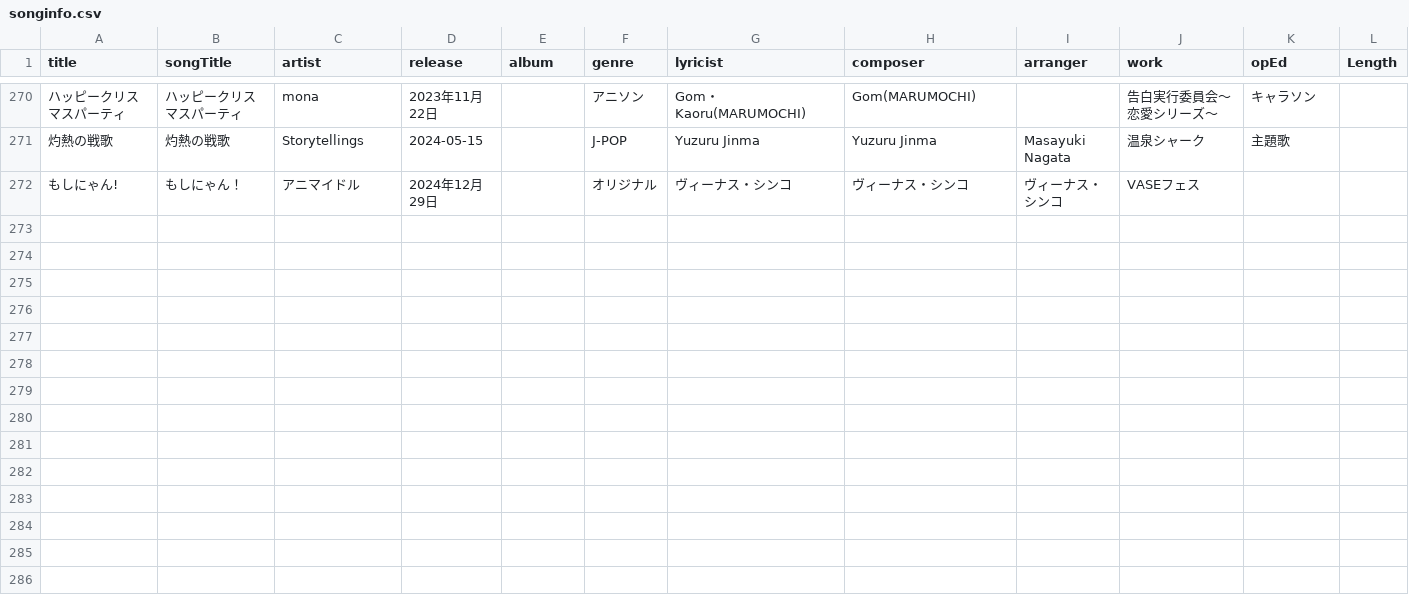
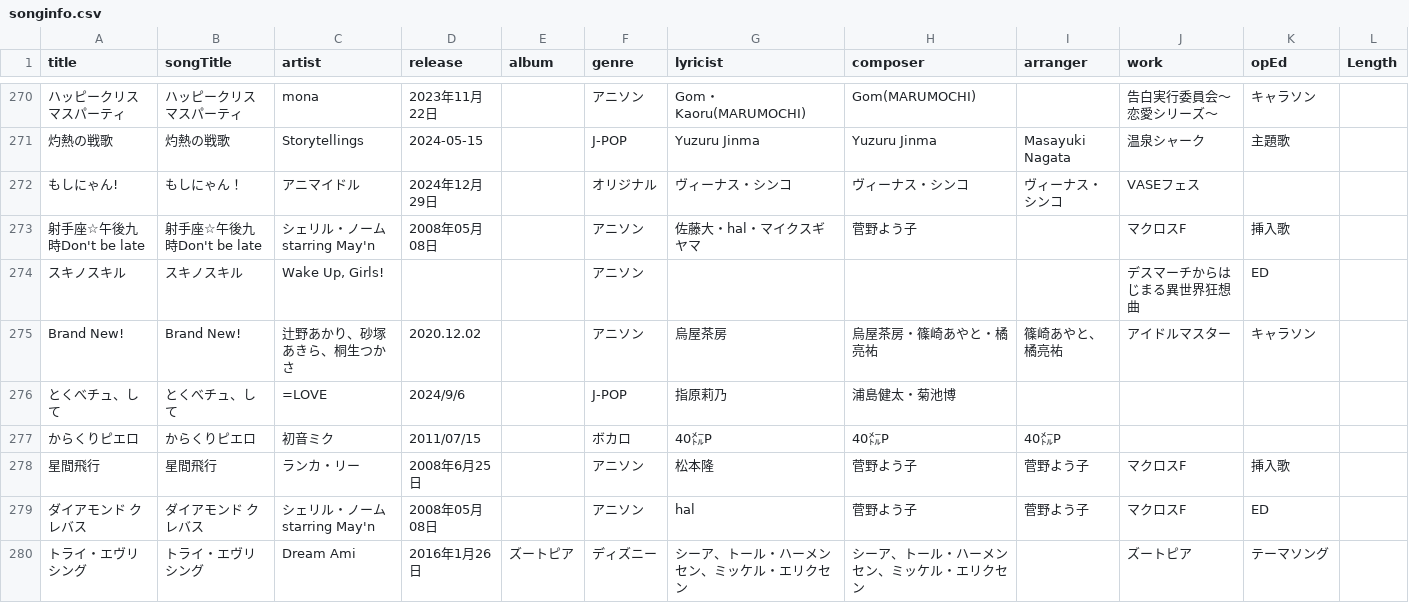
Before and after one commit to katsu1101/song-list-sites, a CSV file: public/songinfo.csv, drawn as a sheet; only a part is shown, gaps mark what is left out; the diff names each change by its address in the sheet, - before the commit and + after, or states it on an @@ line.

```diff
--- a/public/songinfo.csv
+++ b/public/songinfo.csv
+row 273: 射手座☆午後九時Don't be late | 射手座☆午後九時Don't be late | シェリル・ノーム starring May'n | 2008年05月08日 |  | アニソン | 佐藤大・hal・マイクスギヤマ | 菅野よう子 |  | マクロスF | 挿入歌
+row 274: スキノスキル | スキノスキル | Wake Up, Girls! |  |  | アニソン |  |  |  | デスマーチからはじまる異世界狂想曲 | ED
+row 275: Brand New! | Brand New! | 辻野あかり、砂塚あきら、桐生つかさ | 2020.12.02 |  | アニソン | 烏屋茶房 | 烏屋茶房・篠崎あやと・橘亮祐 | 篠崎あやと、橘亮祐 | アイドルマスター | キャラソン
+row 276: とくべチュ、して | とくべチュ、して | =LOVE | 2024/9/6 |  | J-POP | 指原莉乃 | 浦島健太・菊池博
+row 277: からくりピエロ | からくりピエロ | 初音ミク | 2011/07/15 |  | ボカロ | 40㍍P | 40㍍P | 40㍍P
+row 278: 星間飛行 | 星間飛行 | ランカ・リー | 2008年6月25日 |  | アニソン | 松本隆 | 菅野よう子 | 菅野よう子 | マクロスF | 挿入歌
+row 279: ダイアモンド クレバス | ダイアモンド クレバス | シェリル・ノーム starring May'n | 2008年05月08日 |  | アニソン | hal | 菅野よう子 | 菅野よう子 | マクロスF | ED
+row 280: トライ・エヴリシング | トライ・エヴリシング | Dream Ami | 2016年1月26日 | ズートピア | ディズニー | シーア、トール・ハーメンセン、ミッケル・エリクセン | シーア、トール・ハーメンセン、ミッケル・エリクセン |  | ズートピア | テーマソング
```
Also changed, not shown: 4 other files.
